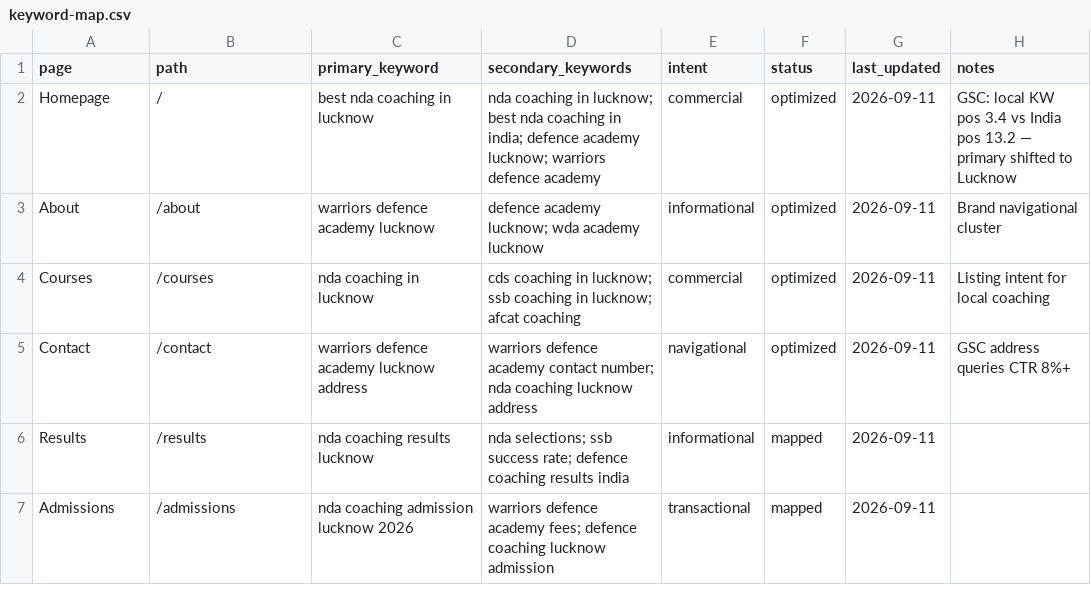
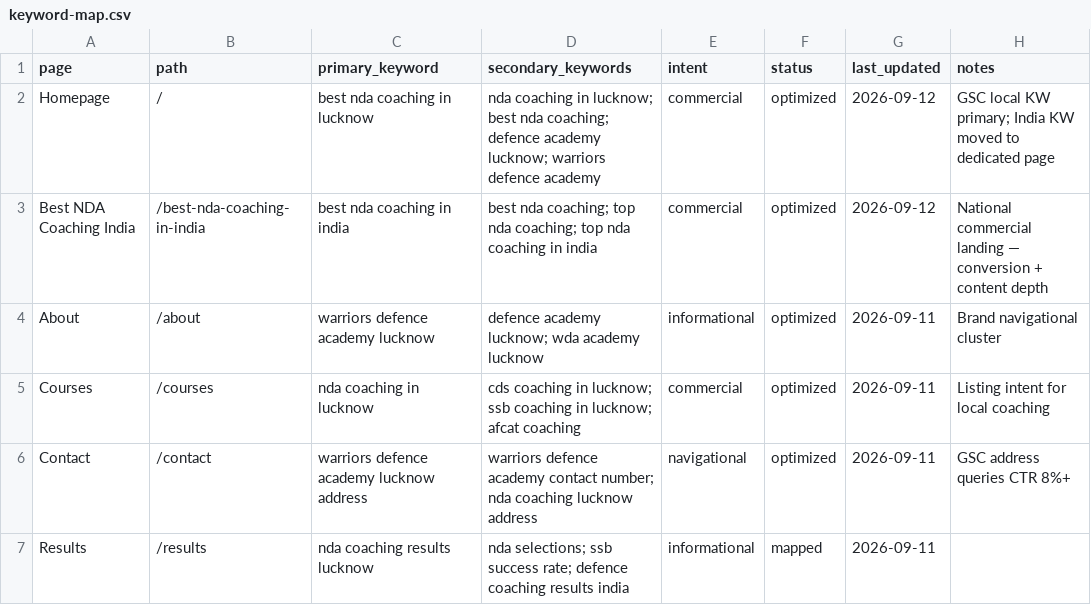
Before and after one commit to Warriors2025/ver0-warriors-defence-academy, a CSV file: seo/keyword-map.csv, drawn as a sheet; only a part is shown; the shorter side is filled out with more unchanged rows.

```diff
--- a/seo/keyword-map.csv
+++ b/seo/keyword-map.csv
@@ -1,3 +1,4 @@
 page,path,primary_keyword,secondary_keywords,intent,status,last_updated,notes
-Homepage,/,best nda coaching in lucknow,"nda coaching in lucknow; best nda coaching in india; defence academy lucknow; warriors defence academy",commercial,optimized,2026-09-11,"GSC: local KW pos 3.4 vs India pos 13.2 — primary shifted to Lucknow"
+Homepage,/,best nda coaching in lucknow,"nda coaching in lucknow; best nda coaching; defence academy lucknow; warriors defence academy",commercial,optimized,2026-09-12,"GSC local KW primary; India KW moved to dedicated page"
+Best NDA Coaching India,/best-nda-coaching-in-india,best nda coaching in india,"best nda coaching; top nda coaching; top nda coaching in india",commercial,optimized,2026-09-12,"National commercial landing — conversion + content depth"
 About,/about,warriors defence academy lucknow,"defence academy lucknow; wda academy lucknow",informational,optimized,2026-09-11,Brand navigational cluster
```
Also changed, not shown: 7 other files.
